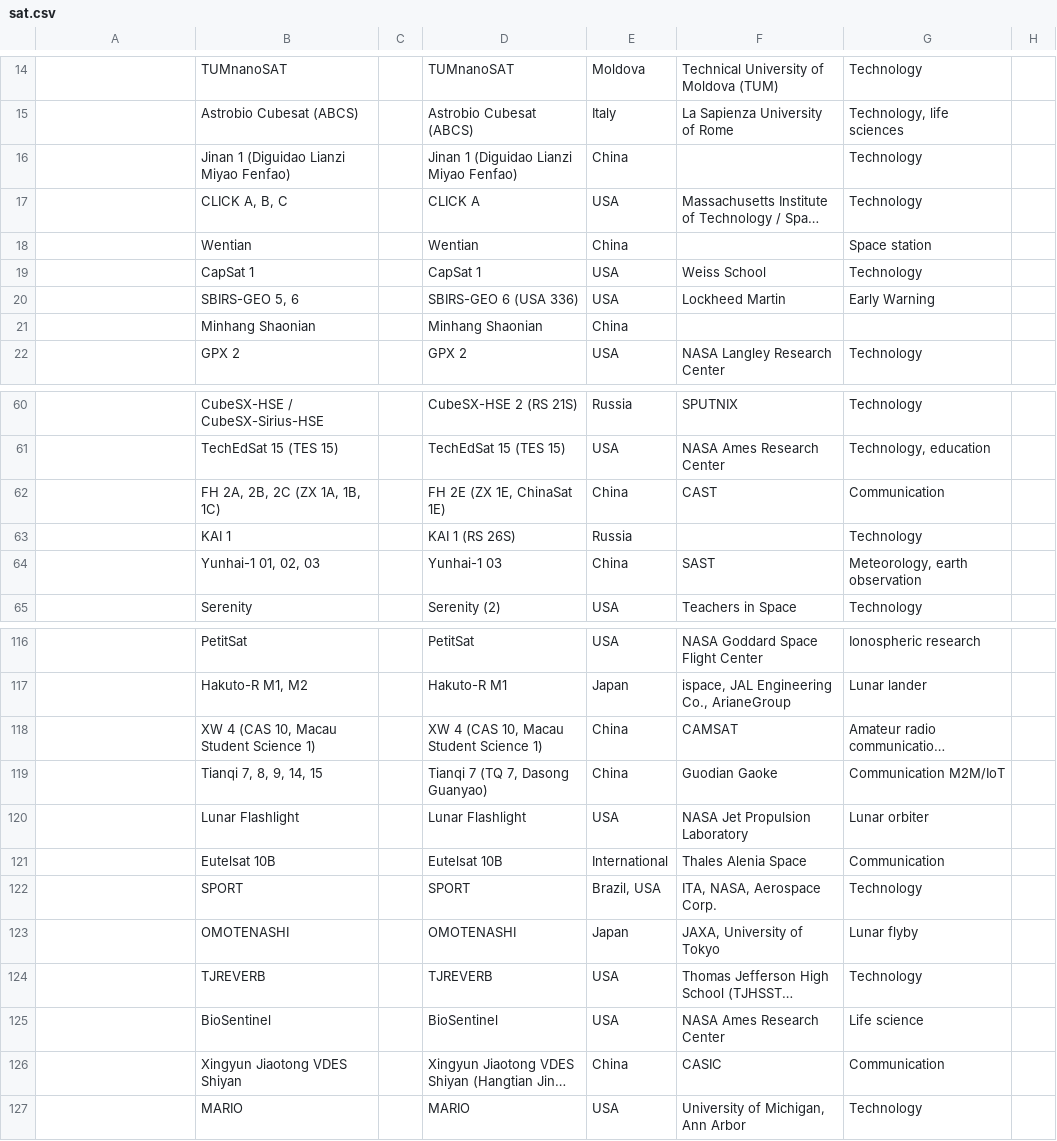
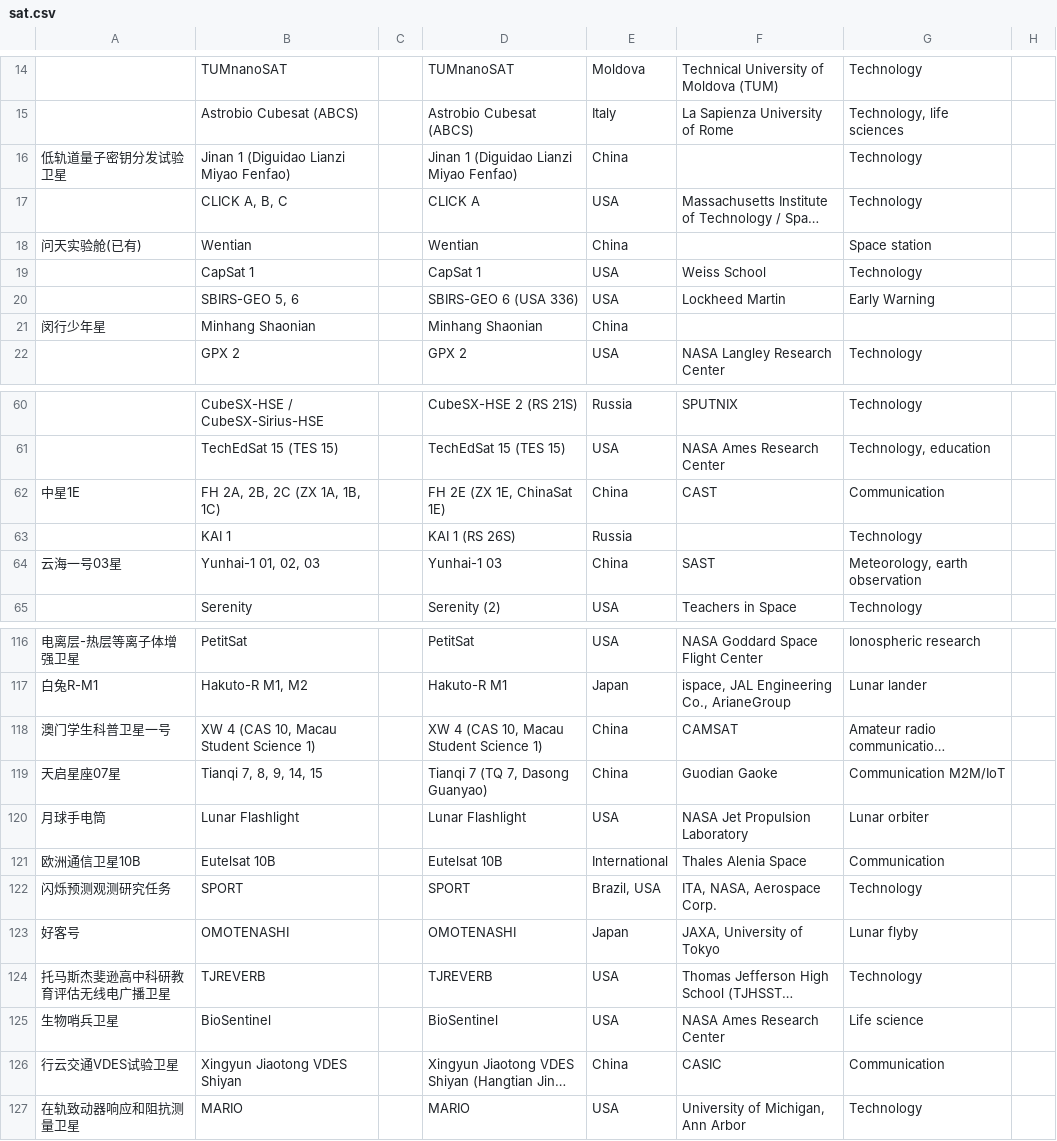
Before and after one commit to sat-wiki/Improvement-Project, a CSV file: 翻译工程㈢/sat.csv, drawn as a sheet; only a part is shown, gaps mark what is left out; long unchanged cells end in …; the diff covers the shown part only; the diff names each change by its address in the sheet, - before the commit and + after, or states it on an @@ line.

```diff
--- a/翻译工程㈢/sat.csv
+++ b/翻译工程㈢/sat.csv
-A16: (empty)
+A16: 低轨道量子密钥分发试验卫星
-A18: (empty)
+A18: 问天实验舱(已有)
-A21: (empty)
+A21: 闵行少年星
-A62: (empty)
+A62: 中星1E
-A64: (empty)
+A64: 云海一号03星
-A116: (empty)
+A116: 电离层-热层等离子体增强卫星
-A117: (empty)
+A117: 白兔R-M1
-A118: (empty)
+A118: 澳门学生科普卫星一号
-A119: (empty)
+A119: 天启星座07星
-A120: (empty)
+A120: 月球手电筒
-A121: (empty)
+A121: 欧洲通信卫星10B
-A122: (empty)
+A122: 闪烁预测观测研究任务
-A123: (empty)
+A123: 好客号
-A124: (empty)
+A124: 托马斯杰斐逊高中科研教育评估无线电广播卫星
-A125: (empty)
+A125: 生物哨兵卫星
-A126: (empty)
+A126: 行云交通VDES试验卫星
-A127: (empty)
+A127: 在轨致动器响应和阻抗测量卫星
```
Also changed, not shown: 51 edited cells elsewhere in this file.
